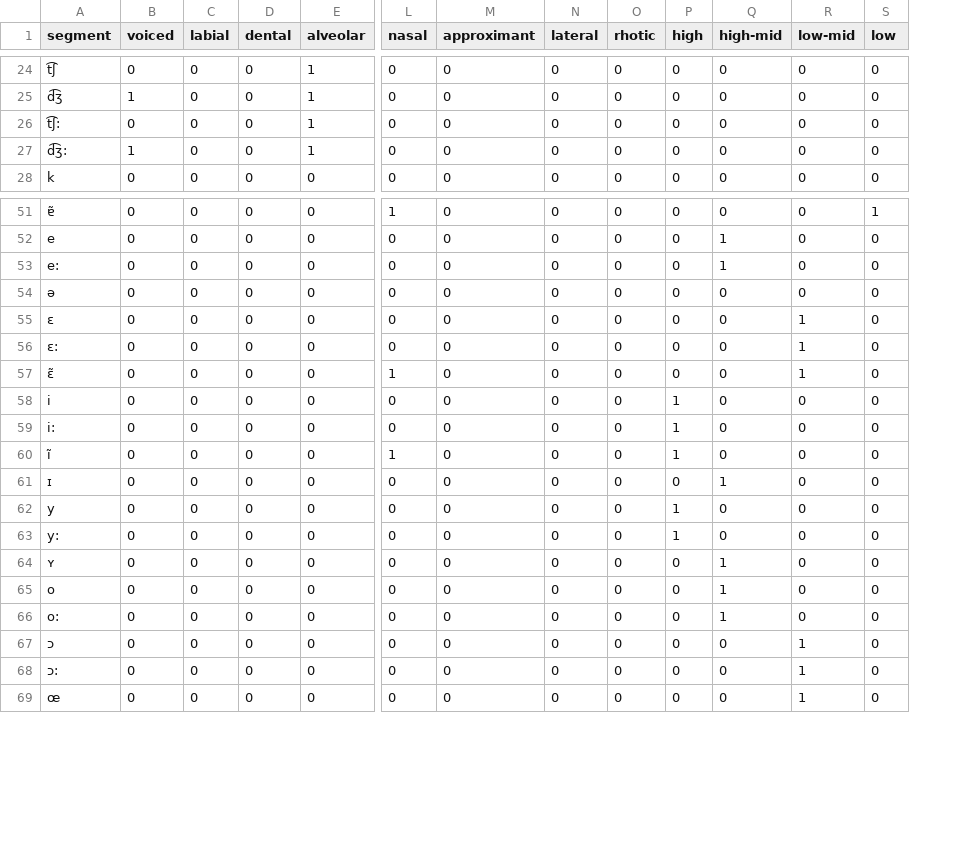
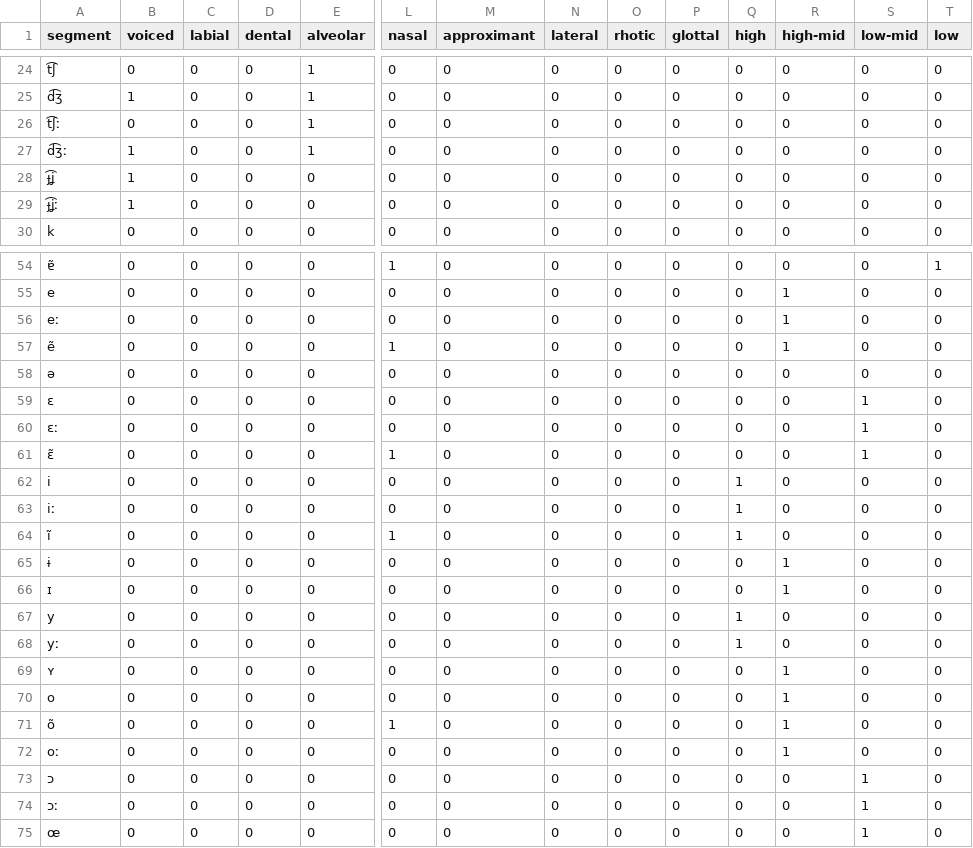
Before and after one commit to justeuer/SoPro_NLPwithNN, a CSV file: data/alphabets/ipa.csv, drawn as a sheet; only a part is shown, gaps mark what is left out; addresses are those after the commit; rows hold the shown columns only; the diff covers the shown part only; the diff names each change by its address in the sheet, - before the commit and + after, or states it on an @@ line.

Commit message:
full swadesh romance dataset with ipa transcriptions

```diff
--- a/data/alphabets/ipa.csv
+++ b/data/alphabets/ipa.csv
+column P (glottal), rows 24-27: all 0; row 30: 0; rows 54-56: all 0; rows 58-64: all 0; rows 66-70: all 0; rows 72-75: all 0
-A26 (segment): t͡ʃ:
+A26 (segment): t͡ʃː
-A27 (segment): d͡ʒ:
+A27 (segment): d͡ʒː
+row 28: ɟ͡ʝ | 1 | 0 | 0 | 0 | 0 | 0 | 0 | 0 | 0 | 0 | 0 | 0 | 0
+row 29: ɟ͡ʝː | 1 | 0 | 0 | 0 | 0 | 0 | 0 | 0 | 0 | 0 | 0 | 0 | 0
-A56 (segment): e:
+A56 (segment): eː
+row 57: ẽ | 0 | 0 | 0 | 0 | 1 | 0 | 0 | 0 | 0 | 0 | 1 | 0 | 0
-A60 (segment): ɛ:
+A60 (segment): ɛː
-A63 (segment): i:
+A63 (segment): iː
+row 65: ɨ | 0 | 0 | 0 | 0 | 0 | 0 | 0 | 0 | 0 | 0 | 1 | 0 | 0
-A68 (segment): y:
+A68 (segment): yː
+row 71: õ | 0 | 0 | 0 | 0 | 1 | 0 | 0 | 0 | 0 | 0 | 1 | 0 | 0
-A72 (segment): o:
+A72 (segment): oː
-A74 (segment): ɔ:
+A74 (segment): ɔː
```
Also changed, not shown: 1 added row and 4 edited cells elsewhere in this file, 6 other files.
